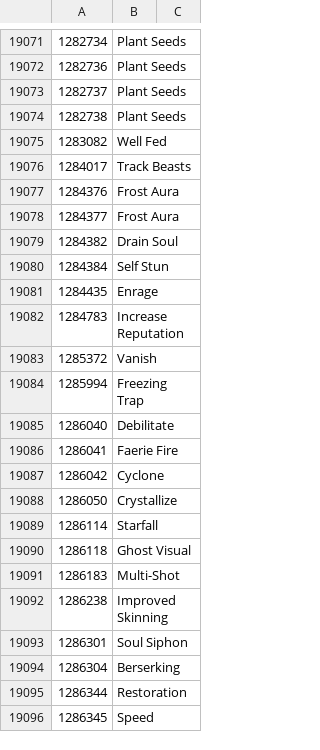
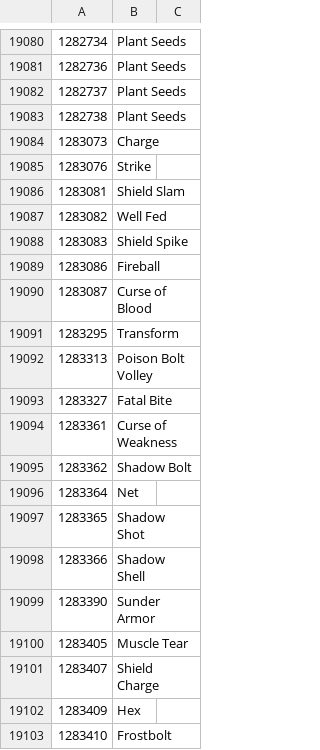
Before and after one commit to DomenikIrrgang/suuui, a TSV file: tools/data/forever_spells.tsv, drawn as a sheet; only a part is shown, gaps mark what is left out; the shorter side is filled out with more unchanged rows; the diff covers the shown part only; the diff names each change by its address in the sheet, - before the commit and + after, or states it on an @@ line.

```diff
--- a/tools/data/forever_spells.tsv
+++ b/tools/data/forever_spells.tsv
+row 19084: 1283073 | Charge
+row 19085: 1283076 | Strike
+row 19086: 1283081 | Shield Slam
+row 19088: 1283083 | Shield Spike
+row 19089: 1283086 | Fireball
+row 19090: 1283087 | Curse of Blood
+row 19091: 1283295 | Transform
+row 19092: 1283313 | Poison Bolt Volley
+row 19093: 1283327 | Fatal Bite
+row 19094: 1283361 | Curse of Weakness
+row 19095: 1283362 | Shadow Bolt
+row 19096: 1283364 | Net
+row 19097: 1283365 | Shadow Shot
+row 19098: 1283366 | Shadow Shell
+row 19099: 1283390 | Sunder Armor
+row 19100: 1283405 | Muscle Tear
+row 19101: 1283407 | Shield Charge
+row 19102: 1283409 | Hex
+row 19103: 1283410 | Frostbolt
```
Also changed, not shown: 72 added rows and 1 edited cell elsewhere in this file, tools/data/icons.tsv, 12 other files.
